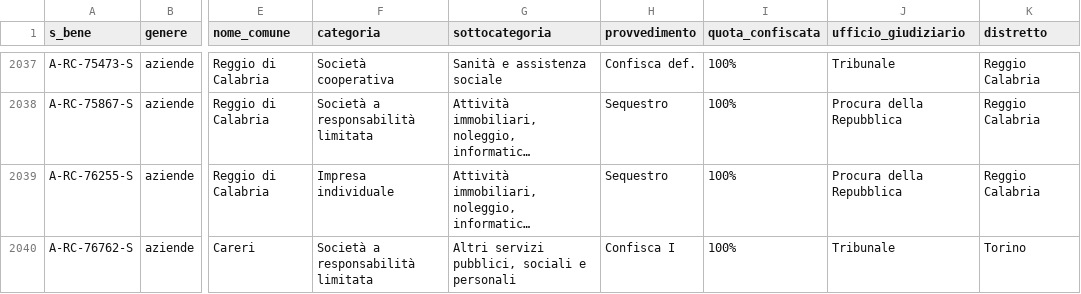
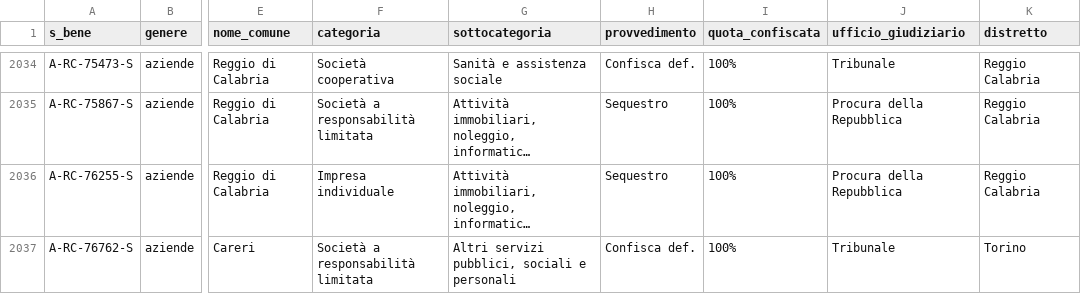
Before and after one commit to aborruso/firstaction, a CSV file: openregio_aziendeGestione.csv, drawn as a sheet; only a part is shown, gaps mark what is left out; long unchanged cells end in …; addresses are those after the commit; the diff covers the shown part only; the diff names each change by its address in the sheet, - before the commit and + after, or states it on an @@ line.

```diff
--- a/openregio_aziendeGestione.csv
+++ b/openregio_aziendeGestione.csv
-H2037 (provvedimento): Confisca I
+H2037 (provvedimento): Confisca def.
```
Also changed, not shown: 3 removed rows and 3 edited cells elsewhere in this file, openregio_procedureGestione.csv, processing/log.csv, 3 other files.
